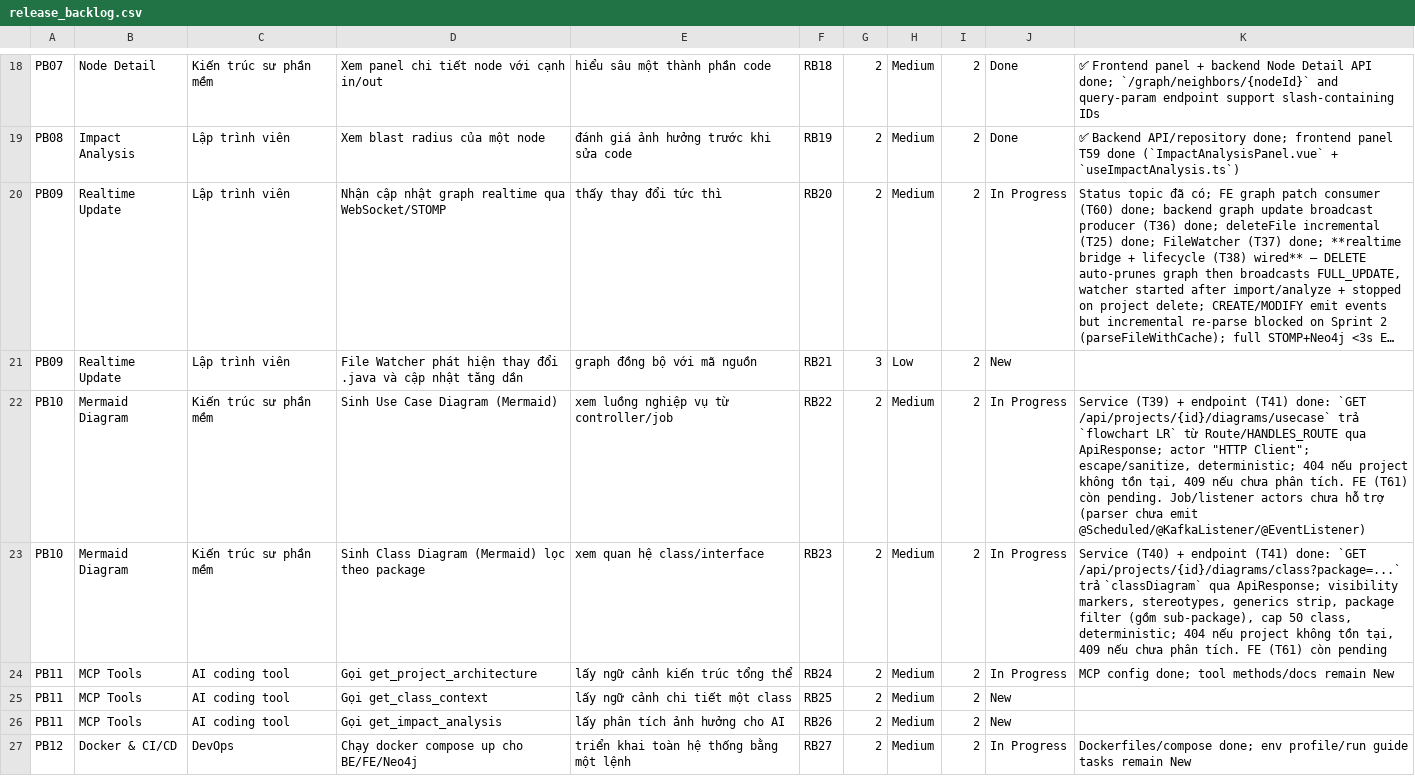
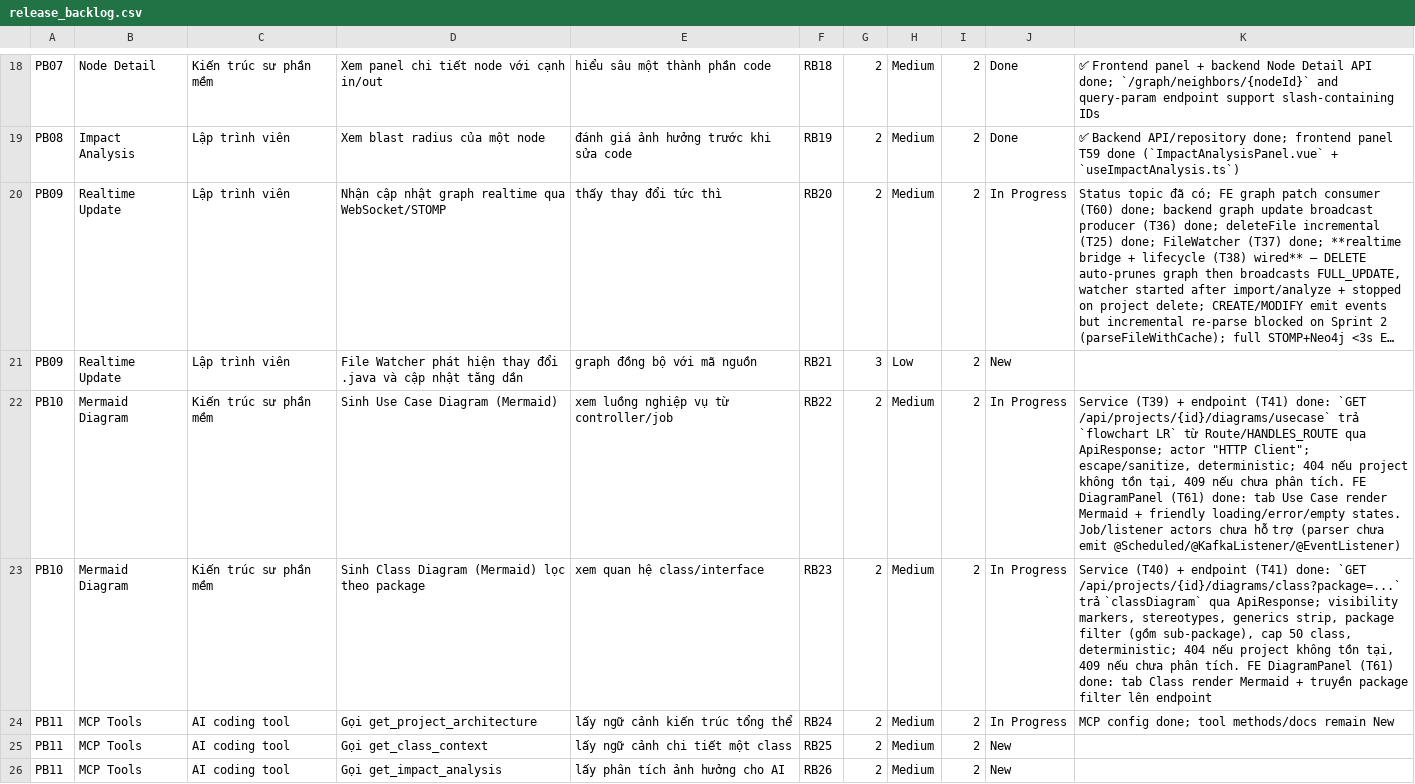
Before and after one commit to ThinhChauTran263/VibeGraph-com, a CSV file: task/csv_exports/release_backlog.csv, drawn as a sheet; only a part is shown, gaps mark what is left out; the shorter side is filled out with more unchanged rows; long unchanged cells end in …; the diff names each change by its address in the sheet, - before the commit and + after, or states it on an @@ line.

```diff
--- a/task/csv_exports/release_backlog.csv
+++ b/task/csv_exports/release_backlog.csv
-K22: …tích. FE (T61) còn pending. Job/listener actors…
+K22: …tích. FE DiagramPanel (T61) done: tab Use Case render Mermaid + friendly loading/error/empty states. Job/listener actors…
-K23: …tích. FE (T61) còn pending
+K23: …tích. FE DiagramPanel (T61) done: tab Class render Mermaid + truyền package filter lên endpoint
```
Also changed, not shown: task/csv_exports/product_backlog.csv, task/csv_exports/sprint_backlog.csv, 7 other files.
